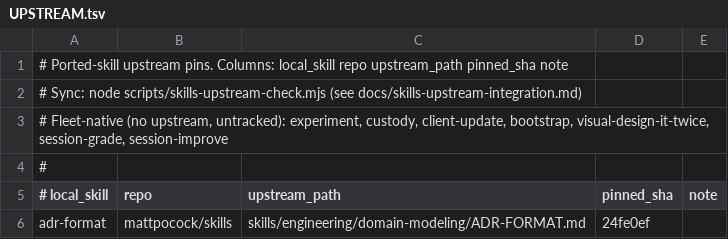
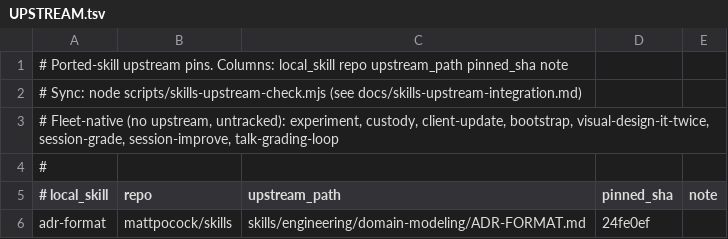
Before and after one commit to BlaineHeffron/cadre, a TSV file: config/skills/UPSTREAM.tsv, drawn as a sheet; only a part is shown.

```diff
--- a/config/skills/UPSTREAM.tsv
+++ b/config/skills/UPSTREAM.tsv
@@ -2,3 +2,3 @@
 # Sync: node scripts/skills-upstream-check.mjs  (see docs/skills-upstream-integration.md)
-# Fleet-native (no upstream, untracked): experiment, custody, client-update, bootstrap, visual-design-it-twice, session-grade, session-improve
+# Fleet-native (no upstream, untracked): experiment, custody, client-update, bootstrap, visual-design-it-twice, session-grade, session-improve, talk-grading-loop
 #
```
Also changed, not shown: 2 other files.
